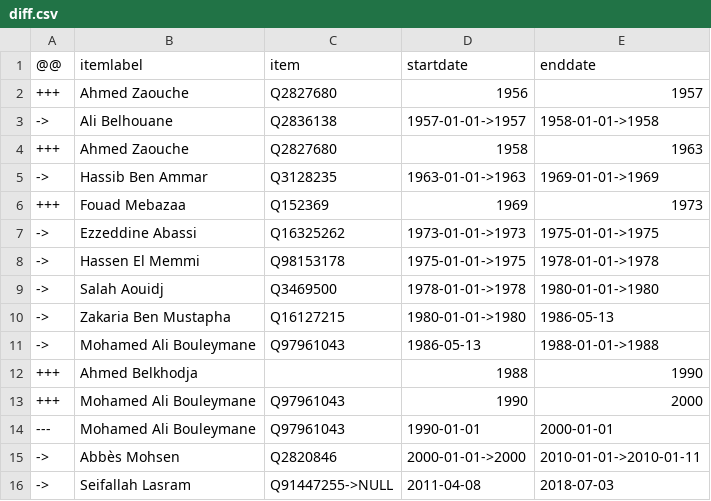
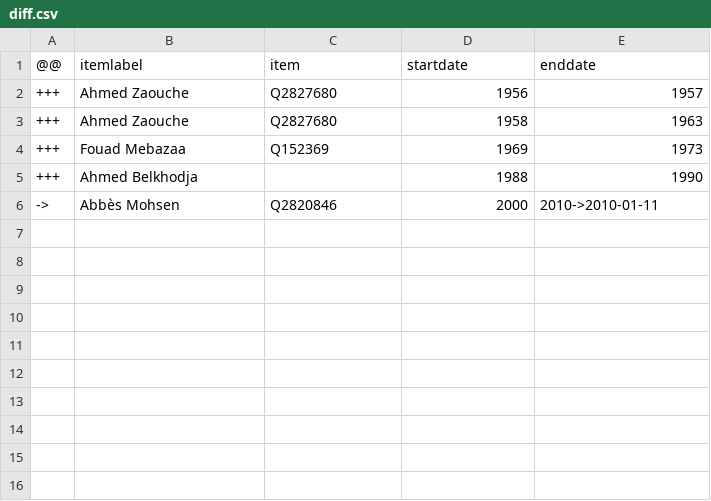
Before and after one commit to every-politician-scrapers/tunisia-ministers, a CSV file: sources/mayor-tunis-friwiki/diff.csv, drawn as a sheet.

```diff
--- a/sources/mayor-tunis-friwiki/diff.csv
+++ b/sources/mayor-tunis-friwiki/diff.csv
@@ -2,15 +2,5 @@
 +++,Ahmed Zaouche,Q2827680,1956,1957
-->,Ali Belhouane,Q2836138,1957-01-01->1957,1958-01-01->1958
 +++,Ahmed Zaouche,Q2827680,1958,1963
-->,Hassib Ben Ammar,Q3128235,1963-01-01->1963,1969-01-01->1969
 +++,Fouad Mebazaa,Q152369,1969,1973
-->,Ezzeddine Abassi,Q16325262,1973-01-01->1973,1975-01-01->1975
-->,Hassen El Memmi,Q98153178,1975-01-01->1975,1978-01-01->1978
-->,Salah Aouidj,Q3469500,1978-01-01->1978,1980-01-01->1980
-->,Zakaria Ben Mustapha,Q16127215,1980-01-01->1980,1986-05-13
-->,Mohamed Ali Bouleymane,Q97961043,1986-05-13,1988-01-01->1988
 +++,Ahmed Belkhodja,,1988,1990
-+++,Mohamed Ali Bouleymane,Q97961043,1990,2000
----,Mohamed Ali Bouleymane,Q97961043,1990-01-01,2000-01-01
-->,Abbès Mohsen,Q2820846,2000-01-01->2000,2010-01-01->2010-01-11
-->,Seifallah Lasram,Q91447255->NULL,2011-04-08,2018-07-03
+->,Abbès Mohsen,Q2820846,2000,2010->2010-01-11
```
Also changed, not shown: sources/mayor-tunis-friwiki/wikidata.csv, 1 other file.
